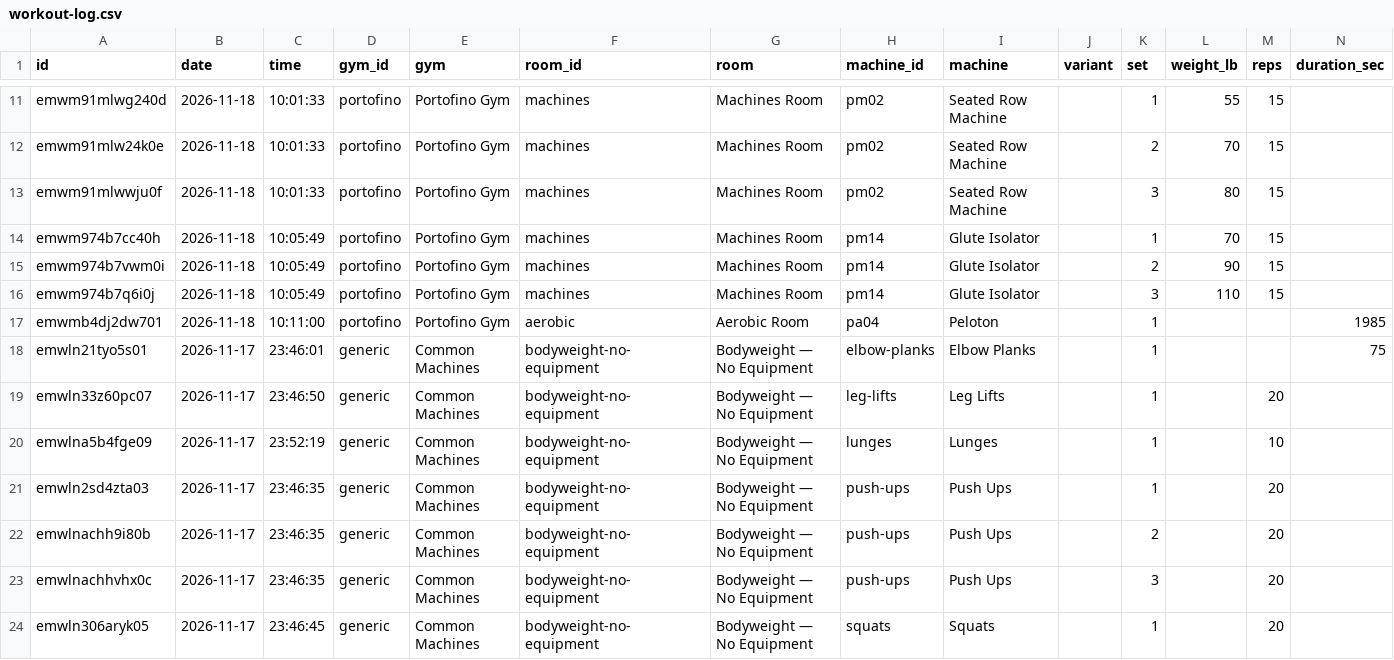
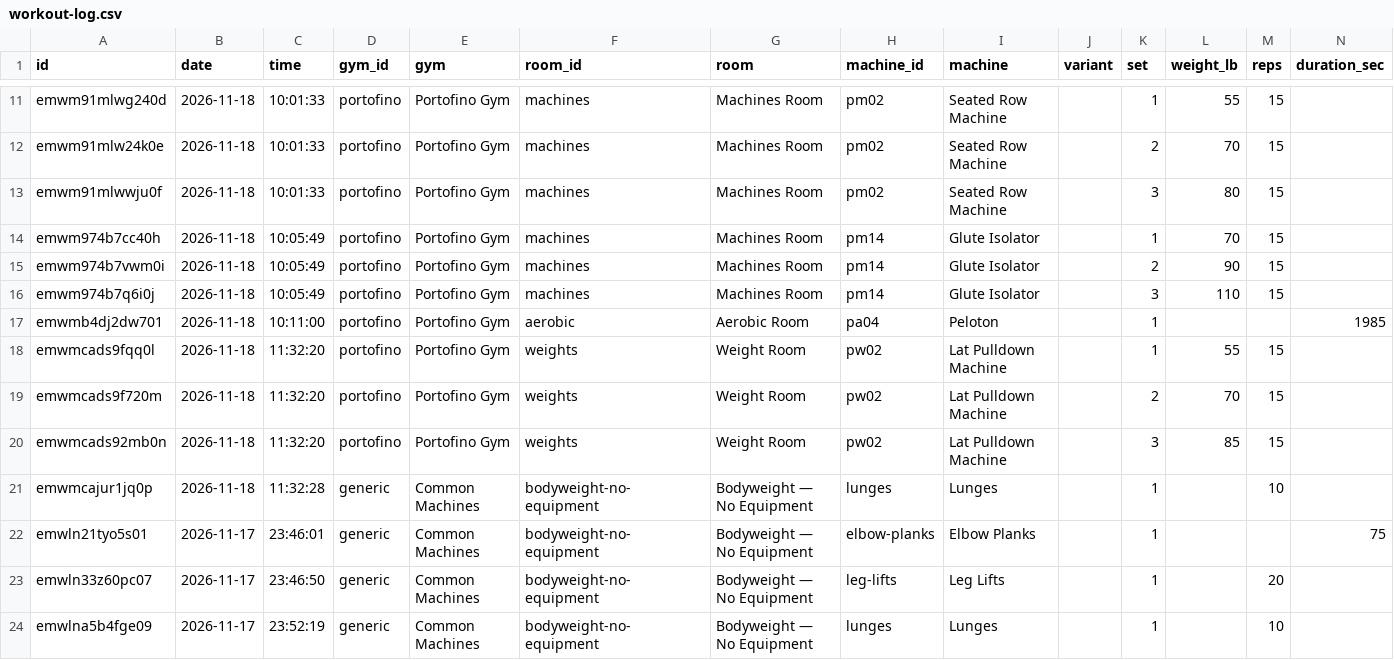
Before and after one commit to jaschro/traintracks, a CSV file: workout-log.csv, drawn as a sheet; only a part is shown, gaps mark what is left out; the shorter side is filled out with more unchanged rows; rows hold the shown columns only; the diff names each change by its address in the sheet, - before the commit and + after, or states it on an @@ line.

```diff
--- a/workout-log.csv
+++ b/workout-log.csv
+row 18: emwmcads9fqq0l | 2026-11-18 | 11:32:20 | portofino | Portofino Gym | weights | Weight Room | pw02 | Lat Pulldown Machine |  | 1 | 55 | 15
+row 19: emwmcads9f720m | 2026-11-18 | 11:32:20 | portofino | Portofino Gym | weights | Weight Room | pw02 | Lat Pulldown Machine |  | 2 | 70 | 15
+row 20: emwmcads92mb0n | 2026-11-18 | 11:32:20 | portofino | Portofino Gym | weights | Weight Room | pw02 | Lat Pulldown Machine |  | 3 | 85 | 15
+row 21: emwmcajur1jq0p | 2026-11-18 | 11:32:28 | generic | Common Machines | bodyweight-no-equipment | Bodyweight — No Equipment | lunges | Lunges |  | 1 |  | 10
```
